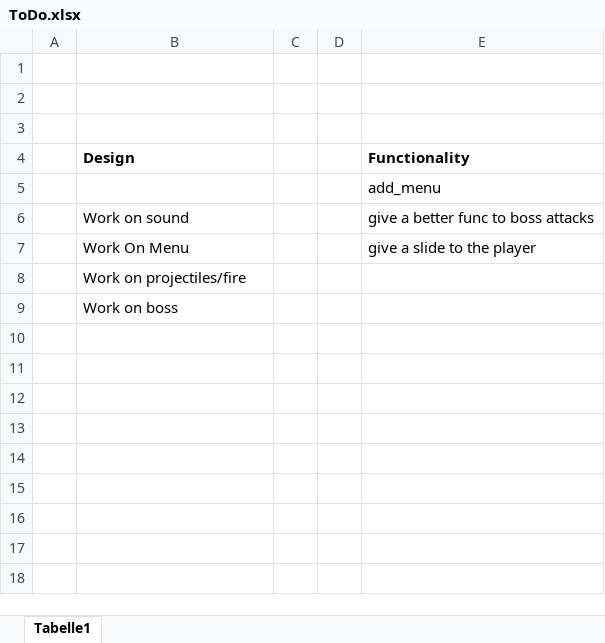
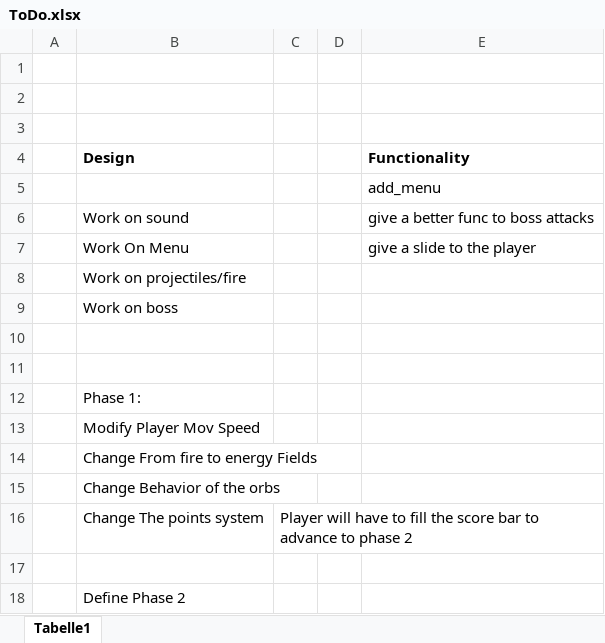
Before and after one commit to P-Pimentinha/EscapeNamekGODOT, an Excel workbook: Documents/ToDo.xlsx, sheet Tabelle1, drawn as a sheet; values as stored, in another font and other column widths than the file's, no borders; the diff names each change by its address in the sheet, - before the commit and + after, or states it on an @@ line.

Commit message:
improves slide and burning_fire

```diff
--- a/Documents/ToDo.xlsx (sheet Tabelle1)
+++ b/Documents/ToDo.xlsx (sheet Tabelle1)
+row 10: (empty)
+row 11: (empty)
+row 12:  | Phase 1:
+row 13:  | Modify Player Mov Speed
+row 14:  | Change From fire to energy Fields
+row 15:  | Change Behavior of the orbs
+row 16:  | Change The points system | Player will have to fill the score bar to advance to phase 2
+row 17: (empty)
+row 18:  | Define Phase 2
```
Also changed, not shown: 11 other files.
